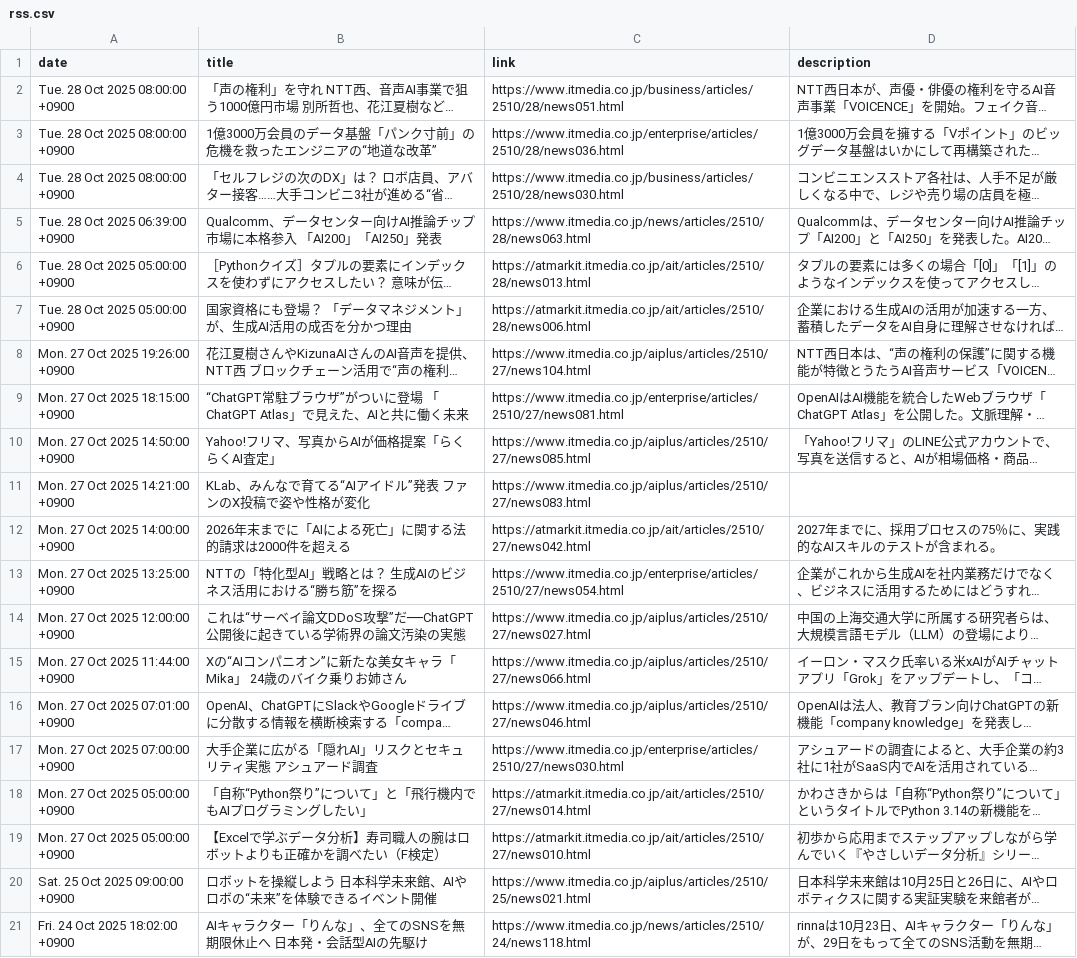
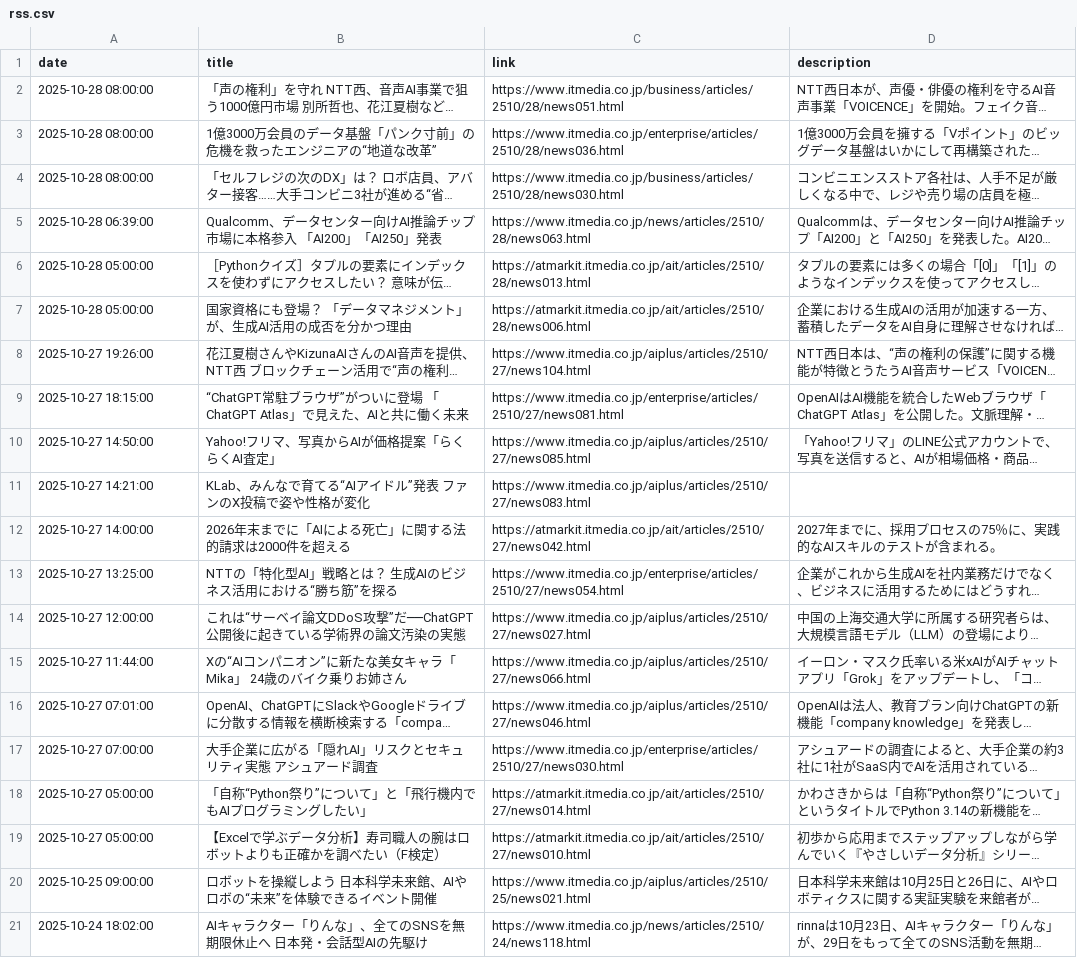
Before and after one commit to scp-sympho/scp-sympho.github.io, a CSV file: rss.csv, drawn as a sheet; long unchanged cells end in …; the diff names each change by its address in the sheet, - before the commit and + after, or states it on an @@ line.

Commit message:
rss更新

```diff
--- a/rss.csv
+++ b/rss.csv
-A2:A4 (date): Tue. 28 Oct 2025 08:00:00 +0900
+A2:A4 (date): 2025-10-28 08:00:00
-A5 (date): Tue. 28 Oct 2025 06:39:00 +0900
+A5 (date): 2025-10-28 06:39:00
-A6:A7 (date): Tue. 28 Oct 2025 05:00:00 +0900
+A6:A7 (date): 2025-10-28 05:00:00
-A8 (date): Mon. 27 Oct 2025 19:26:00 +0900
+A8 (date): 2025-10-27 19:26:00
-A9 (date): Mon. 27 Oct 2025 18:15:00 +0900
+A9 (date): 2025-10-27 18:15:00
-A10 (date): Mon. 27 Oct 2025 14:50:00 +0900
+A10 (date): 2025-10-27 14:50:00
-A11 (date): Mon. 27 Oct 2025 14:21:00 +0900
+A11 (date): 2025-10-27 14:21:00
-A12 (date): Mon. 27 Oct 2025 14:00:00 +0900
+A12 (date): 2025-10-27 14:00:00
-A13 (date): Mon. 27 Oct 2025 13:25:00 +0900
+A13 (date): 2025-10-27 13:25:00
-A14 (date): Mon. 27 Oct 2025 12:00:00 +0900
+A14 (date): 2025-10-27 12:00:00
-A15 (date): Mon. 27 Oct 2025 11:44:00 +0900
+A15 (date): 2025-10-27 11:44:00
-A16 (date): Mon. 27 Oct 2025 07:01:00 +0900
+A16 (date): 2025-10-27 07:01:00
-A17 (date): Mon. 27 Oct 2025 07:00:00 +0900
+A17 (date): 2025-10-27 07:00:00
-A18:A19 (date): Mon. 27 Oct 2025 05:00:00 +0900
+A18:A19 (date): 2025-10-27 05:00:00
-A20 (date): Sat. 25 Oct 2025 09:00:00 +0900
+A20 (date): 2025-10-25 09:00:00
-A21 (date): Fri. 24 Oct 2025 18:02:00 +0900
+A21 (date): 2025-10-24 18:02:00
```
